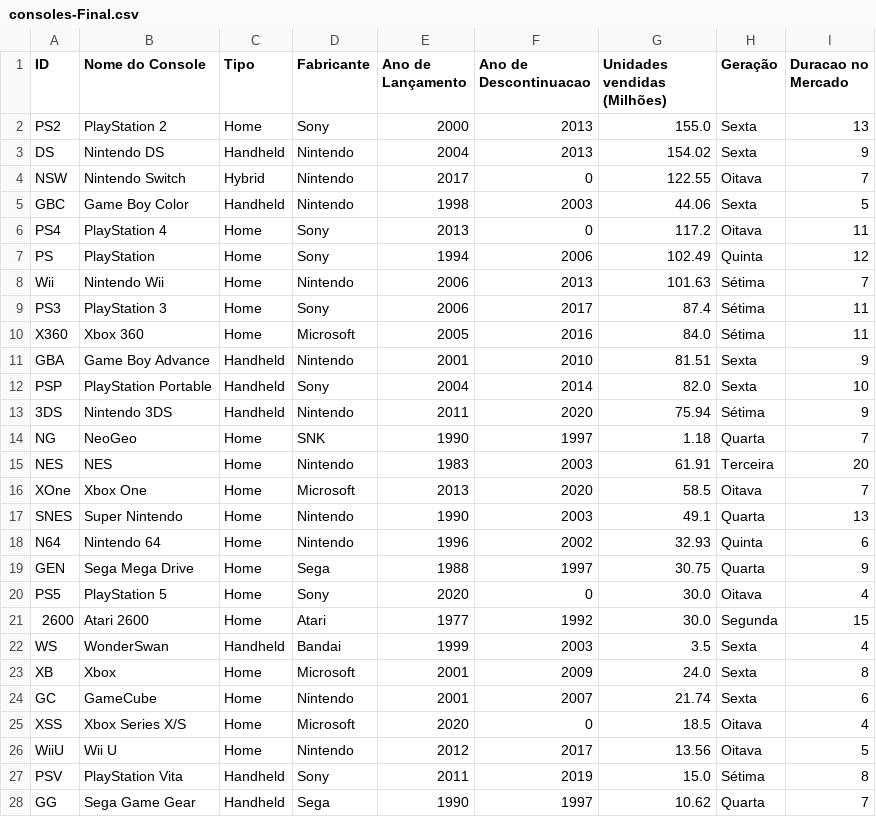
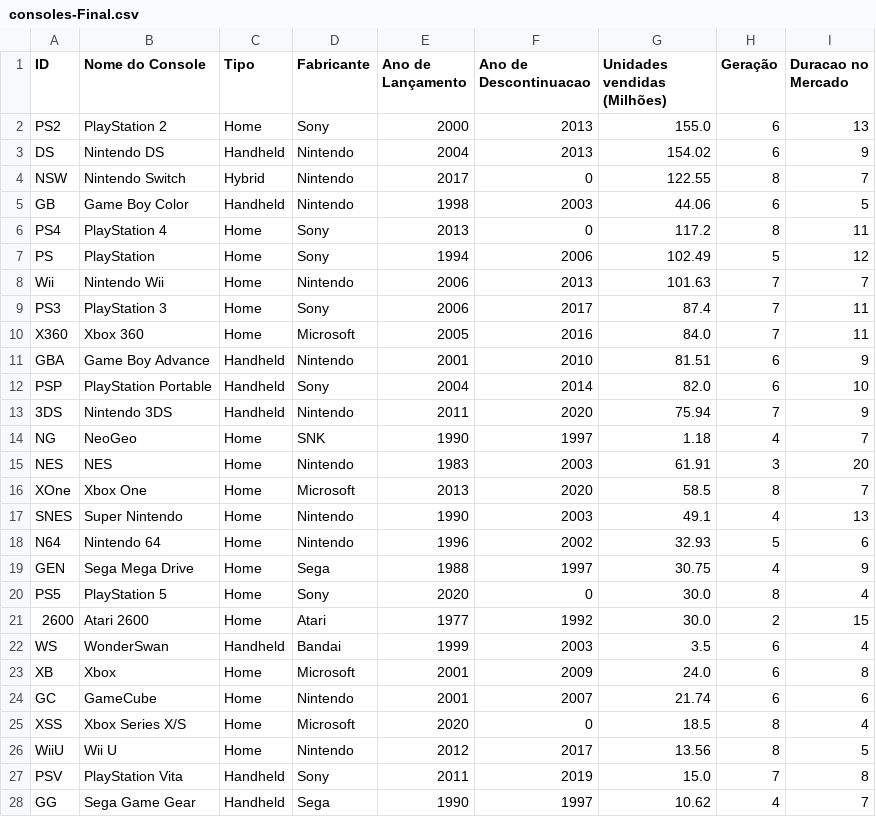
Before and after one commit to JoaoVictorCRP/projeto-estatistica, a CSV file: consoles-Final.csv, drawn as a sheet; only a part is shown; the diff covers the shown part only.

Commit message:
mudancas na coluna duracao no mercado

```diff
--- a/consoles-Final.csv
+++ b/consoles-Final.csv
@@ -1,28 +1,28 @@
 ID,Nome do Console,Tipo,Fabricante,Ano de Lançamento,Ano de Descontinuacao,Unidades vendidas (Milhões),Geração,Duracao no Mercado
-PS2,PlayStation 2,Home,Sony,2000,2013,155.0,Sexta,13
-DS,Nintendo DS,Handheld,Nintendo,2004,2013,154.02,Sexta,9
-NSW,Nintendo Switch,Hybrid,Nintendo,2017,0,122.55,Oitava,7
-GBC,Game Boy Color,Handheld,Nintendo,1998,2003,44.06,Sexta,5
-PS4,PlayStation 4,Home,Sony,2013,0,117.2,Oitava,11
-PS,PlayStation,Home,Sony,1994,2006,102.49,Quinta,12
-Wii,Nintendo Wii,Home,Nintendo,2006,2013,101.63,Sétima,7
-PS3,PlayStation 3,Home,Sony,2006,2017,87.4,Sétima,11
-X360,Xbox 360,Home,Microsoft,2005,2016,84.0,Sétima,11
-GBA,Game Boy Advance,Handheld,Nintendo,2001,2010,81.51,Sexta,9
-PSP,PlayStation Portable,Handheld,Sony,2004,2014,82.0,Sexta,10
-3DS,Nintendo 3DS,Handheld,Nintendo,2011,2020,75.94,Sétima,9
-NG,NeoGeo,Home,SNK,1990,1997,1.18,Quarta,7
-NES,NES,Home,Nintendo,1983,2003,61.91,Terceira,20
-XOne,Xbox One,Home,Microsoft,2013,2020,58.5,Oitava,7
-SNES,Super Nintendo,Home,Nintendo,1990,2003,49.1,Quarta,13
-N64,Nintendo 64,Home,Nintendo,1996,2002,32.93,Quinta,6
-GEN,Sega Mega Drive,Home,Sega,1988,1997,30.75,Quarta,9
-PS5,PlayStation 5,Home,Sony,2020,0,30.0,Oitava,4
-2600,Atari 2600,Home,Atari,1977,1992,30.0,Segunda,15
-WS,WonderSwan,Handheld,Bandai,1999,2003,3.5,Sexta,4
-XB,Xbox,Home,Microsoft,2001,2009,24.0,Sexta,8
-GC,GameCube,Home,Nintendo,2001,2007,21.74,Sexta,6
-XSS,Xbox Series X/S,Home,Microsoft,2020,0,18.5,Oitava,4
-WiiU,Wii U,Home,Nintendo,2012,2017,13.56,Oitava,5
-PSV,PlayStation Vita,Handheld,Sony,2011,2019,15.0,Sétima,8
-GG,Sega Game Gear,Handheld,Sega,1990,1997,10.62,Quarta,7
+PS2,PlayStation 2,Home,Sony,2000,2013,155.0,6,13
+DS,Nintendo DS,Handheld,Nintendo,2004,2013,154.02,6,9
+NSW,Nintendo Switch,Hybrid,Nintendo,2017,0,122.55,8,7
+GB,Game Boy Color,Handheld,Nintendo,1998,2003,44.06,6,5
+PS4,PlayStation 4,Home,Sony,2013,0,117.2,8,11
+PS,PlayStation,Home,Sony,1994,2006,102.49,5,12
+Wii,Nintendo Wii,Home,Nintendo,2006,2013,101.63,7,7
+PS3,PlayStation 3,Home,Sony,2006,2017,87.4,7,11
+X360,Xbox 360,Home,Microsoft,2005,2016,84.0,7,11
+GBA,Game Boy Advance,Handheld,Nintendo,2001,2010,81.51,6,9
+PSP,PlayStation Portable,Handheld,Sony,2004,2014,82.0,6,10
+3DS,Nintendo 3DS,Handheld,Nintendo,2011,2020,75.94,7,9
+NG,NeoGeo,Home,SNK,1990,1997,1.18,4,7
+NES,NES,Home,Nintendo,1983,2003,61.91,3,20
+XOne,Xbox One,Home,Microsoft,2013,2020,58.5,8,7
+SNES,Super Nintendo,Home,Nintendo,1990,2003,49.1,4,13
+N64,Nintendo 64,Home,Nintendo,1996,2002,32.93,5,6
+GEN,Sega Mega Drive,Home,Sega,1988,1997,30.75,4,9
+PS5,PlayStation 5,Home,Sony,2020,0,30.0,8,4
+2600,Atari 2600,Home,Atari,1977,1992,30.0,2,15
+WS,WonderSwan,Handheld,Bandai,1999,2003,3.5,6,4
+XB,Xbox,Home,Microsoft,2001,2009,24.0,6,8
+GC,GameCube,Home,Nintendo,2001,2007,21.74,6,6
+XSS,Xbox Series X/S,Home,Microsoft,2020,0,18.5,8,4
+WiiU,Wii U,Home,Nintendo,2012,2017,13.56,8,5
+PSV,PlayStation Vita,Handheld,Sony,2011,2019,15.0,7,8
+GG,Sega Game Gear,Handheld,Sega,1990,1997,10.62,4,7
```
Also changed, not shown: 5 edited cells elsewhere in this file, 2 other files.
